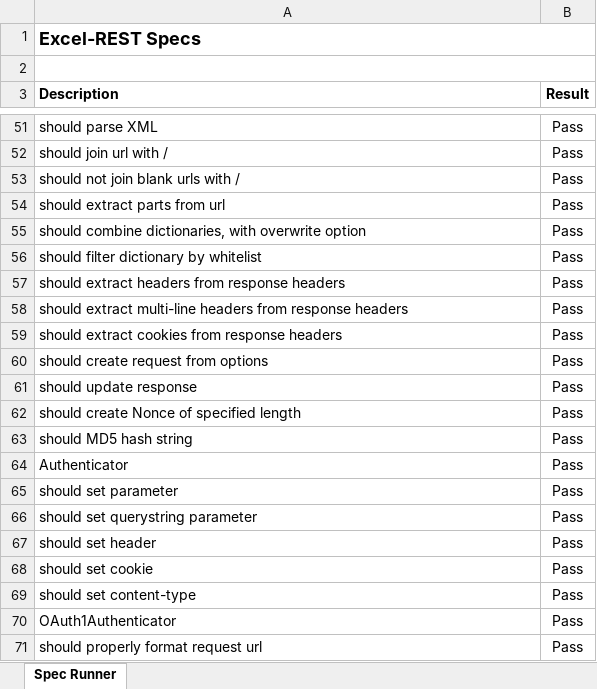
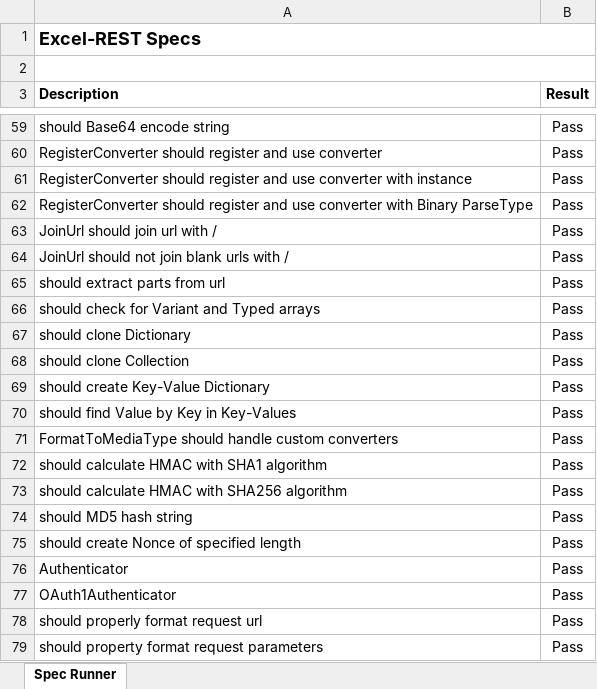
Before and after one commit to VBA-tools/VBA-Web, an Excel workbook: specs/Excel-REST - Specs.xlsm, sheet Spec Runner, drawn as a sheet; only a part is shown, gaps mark what is left out; the shorter side is filled out with more unchanged rows; values as stored, in another font and other column widths than the file's, no borders; charts and pictures and conditional formats not drawn; removed rows and columns are numbered as before the commit, all else as after; the diff covers the shown part only; the diff names each change by its address in the sheet, - before the commit and + after, or states it on an @@ line.

```diff
--- a/specs/Excel-REST - Specs.xlsm (sheet Spec Runner)
+++ b/specs/Excel-REST - Specs.xlsm (sheet Spec Runner)
-A59 (Description): should parse XML
+A59 (Description): should Base64 encode string
+row 60: RegisterConverter should register and use converter | Pass
+row 61: RegisterConverter should register and use converter with instance | Pass
+row 62: RegisterConverter should register and use converter with Binary ParseType | Pass
-A63 (Description): should join url with /
+A63 (Description): JoinUrl should join url with /
-A64 (Description): should not join blank urls with /
+A64 (Description): JoinUrl should not join blank urls with /
-A66 (Description): should combine dictionaries, with overwrite option
+A66 (Description): should check for Variant and Typed arrays
-A67 (Description): should filter dictionary by whitelist
+A67 (Description): should clone Dictionary
+row 68: should clone Collection | Pass
-A69 (Description): should extract headers from response headers
+A69 (Description): should create Key-Value Dictionary
-A70 (Description): should extract multi-line headers from response headers
+A70 (Description): should find Value by Key in Key-Values
-A71 (Description): should extract cookies from response headers
+A71 (Description): FormatToMediaType should handle custom converters
-A72 (Description): should create request from options
+A72 (Description): should calculate HMAC with SHA1 algorithm
+row 73: should calculate HMAC with SHA256 algorithm | Pass
-A74 (Description): should update response
+A74 (Description): should MD5 hash string
-row 63: should MD5 hash string | Pass
-row 65: should set parameter | Pass
-row 66: should set querystring parameter | Pass
-row 67: should set header | Pass
-row 68: should set cookie | Pass
-row 69: should set content-type | Pass
```
Also changed, not shown: 23 added rows, 15 removed rows and 28 edited cells elsewhere in this sheet, specs/Excel-REST - Specs - Async.xlsm, 25 other files.
